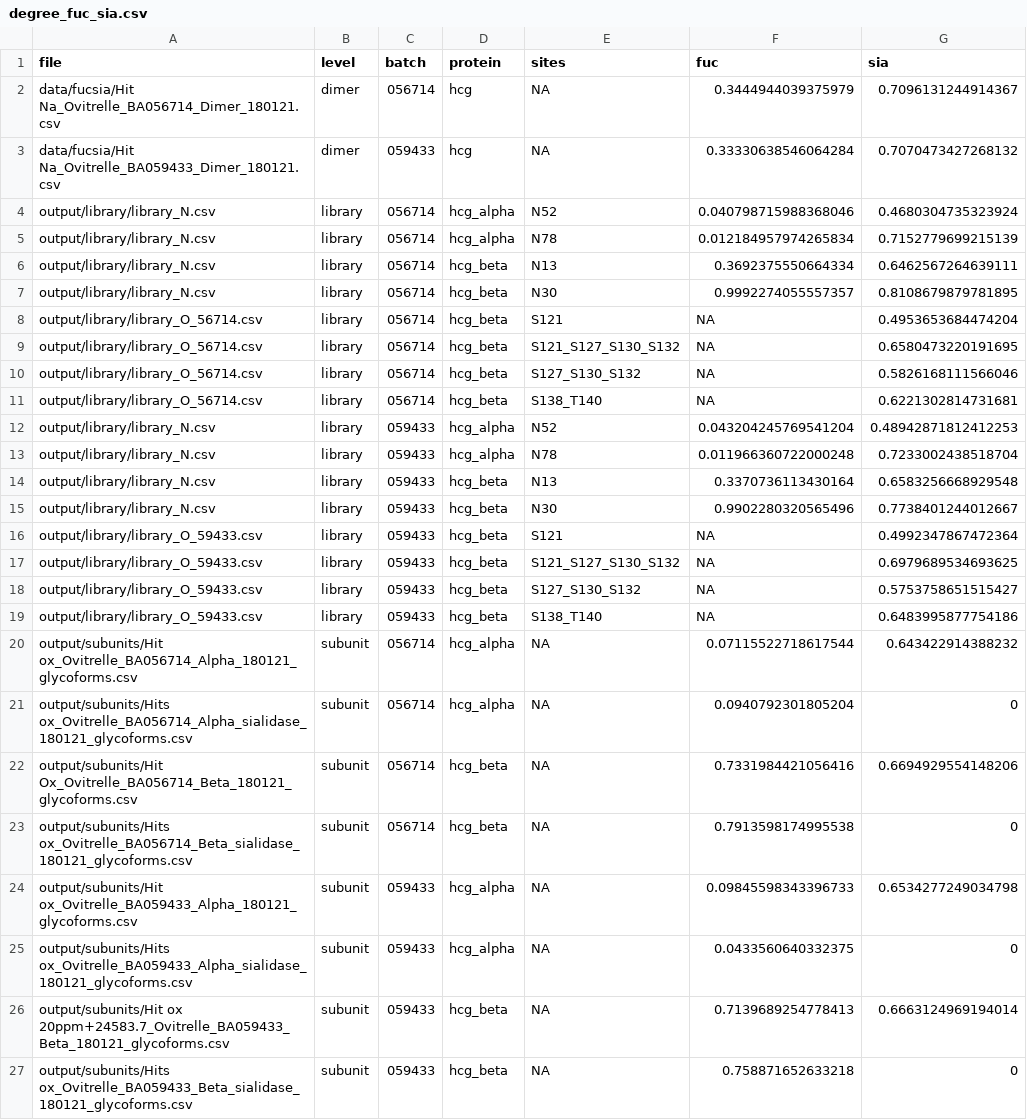
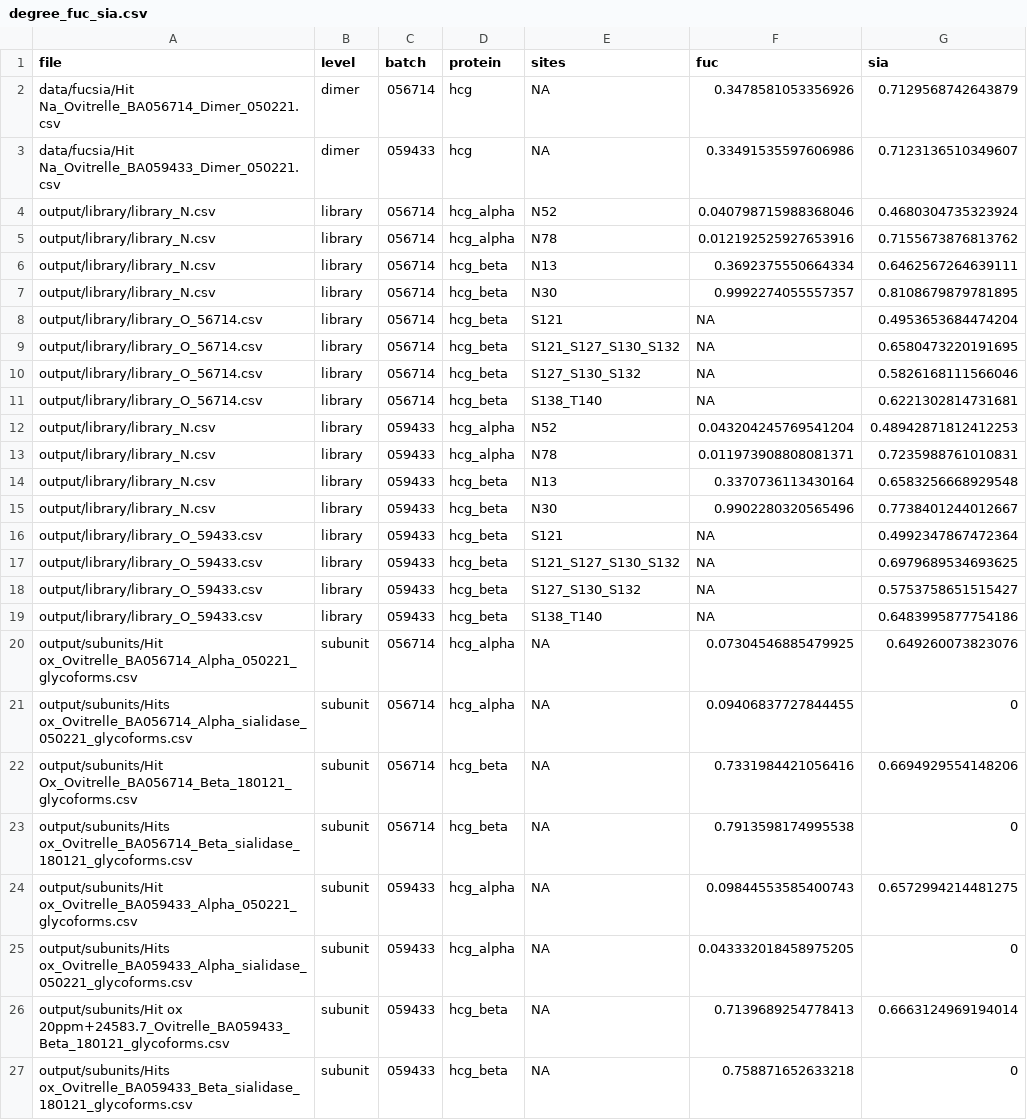
Before and after one commit to cdl-biosimilars/hcg-glycosylation, a CSV file: output/fucsia/degree_fuc_sia.csv, drawn as a sheet.

```diff
--- a/output/fucsia/degree_fuc_sia.csv
+++ b/output/fucsia/degree_fuc_sia.csv
@@ -1,6 +1,6 @@
 file,level,batch,protein,sites,fuc,sia
-data/fucsia/Hit Na_Ovitrelle_BA056714_Dimer_180121.csv,dimer,056714,hcg,NA,0.3444944039375979,0.7096131244914367
-data/fucsia/Hit Na_Ovitrelle_BA059433_Dimer_180121.csv,dimer,059433,hcg,NA,0.33330638546064284,0.7070473427268132
+data/fucsia/Hit Na_Ovitrelle_BA056714_Dimer_050221.csv,dimer,056714,hcg,NA,0.3478581053356926,0.7129568742643879
+data/fucsia/Hit Na_Ovitrelle_BA059433_Dimer_050221.csv,dimer,059433,hcg,NA,0.33491535597606986,0.7123136510349607
 output/library/library_N.csv,library,056714,hcg_alpha,N52,0.040798715988368046,0.4680304735323924
-output/library/library_N.csv,library,056714,hcg_alpha,N78,0.012184957974265834,0.7152779699215139
+output/library/library_N.csv,library,056714,hcg_alpha,N78,0.012192525927653916,0.7155673876813762
 output/library/library_N.csv,library,056714,hcg_beta,N13,0.3692375550664334,0.6462567264639111
@@ -12,3 +12,3 @@ output/library/library_O_56714.csv,library,056714,hcg_beta,S138_T140,NA,0.622130
 output/library/library_N.csv,library,059433,hcg_alpha,N52,0.043204245769541204,0.48942871812412253
-output/library/library_N.csv,library,059433,hcg_alpha,N78,0.011966360722000248,0.7233002438518704
+output/library/library_N.csv,library,059433,hcg_alpha,N78,0.011973908808081371,0.7235988761010831
 output/library/library_N.csv,library,059433,hcg_beta,N13,0.3370736113430164,0.6583256668929548
@@ -19,8 +19,8 @@ output/library/library_O_59433.csv,library,059433,hcg_beta,S127_S130_S132,NA,0.5
 output/library/library_O_59433.csv,library,059433,hcg_beta,S138_T140,NA,0.6483995877754186
-output/subunits/Hit ox_Ovitrelle_BA056714_Alpha_180121_glycoforms.csv,subunit,056714,hcg_alpha,NA,0.07115522718617544,0.643422914388232
-output/subunits/Hits ox_Ovitrelle_BA056714_Alpha_sialidase_180121_glycoforms.csv,subunit,056714,hcg_alpha,NA,0.0940792301805204,0
+output/subunits/Hit ox_Ovitrelle_BA056714_Alpha_050221_glycoforms.csv,subunit,056714,hcg_alpha,NA,0.07304546885479925,0.649260073823076
+output/subunits/Hits ox_Ovitrelle_BA056714_Alpha_sialidase_050221_glycoforms.csv,subunit,056714,hcg_alpha,NA,0.09406837727844455,0
 output/subunits/Hit Ox_Ovitrelle_BA056714_Beta_180121_glycoforms.csv,subunit,056714,hcg_beta,NA,0.7331984421056416,0.6694929554148206
 output/subunits/Hits ox_Ovitrelle_BA056714_Beta_sialidase_180121_glycoforms.csv,subunit,056714,hcg_beta,NA,0.7913598174995538,0
-output/subunits/Hit ox_Ovitrelle_BA059433_Alpha_180121_glycoforms.csv,subunit,059433,hcg_alpha,NA,0.09845598343396733,0.6534277249034798
-output/subunits/Hits ox_Ovitrelle_BA059433_Alpha_sialidase_180121_glycoforms.csv,subunit,059433,hcg_alpha,NA,0.0433560640332375,0
+output/subunits/Hit ox_Ovitrelle_BA059433_Alpha_050221_glycoforms.csv,subunit,059433,hcg_alpha,NA,0.09844553585400743,0.6572994214481275
+output/subunits/Hits ox_Ovitrelle_BA059433_Alpha_sialidase_050221_glycoforms.csv,subunit,059433,hcg_alpha,NA,0.043332018458975205,0
 output/subunits/Hit ox 20ppm+24583.7_Ovitrelle_BA059433_Beta_180121_glycoforms.csv,subunit,059433,hcg_beta,NA,0.7139689254778413,0.6663124969194014
```
Also changed, not shown: data/fucsia/Hit Na_Ovitrelle_BA059433_Dimer_050221.csv, 2 other files.
